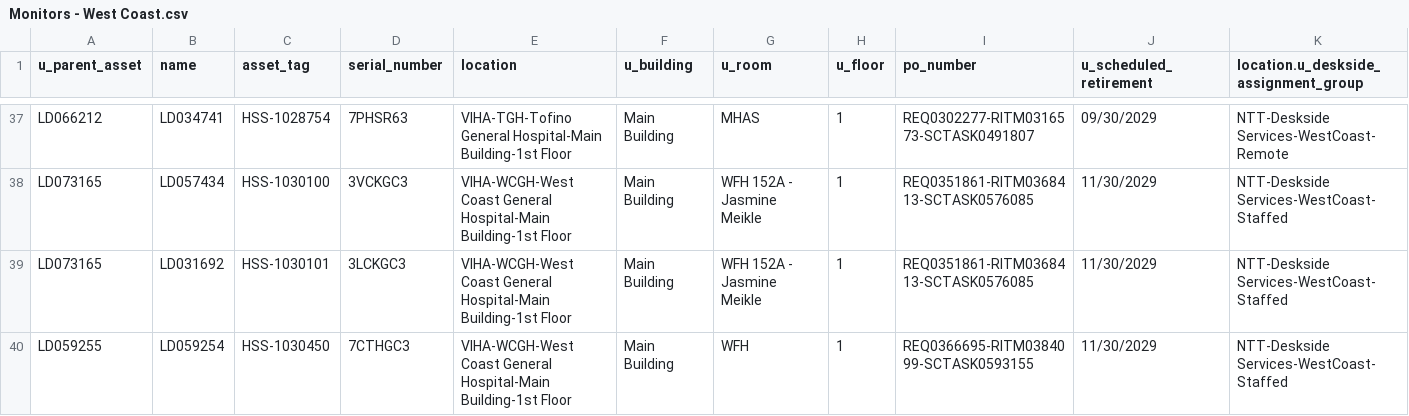
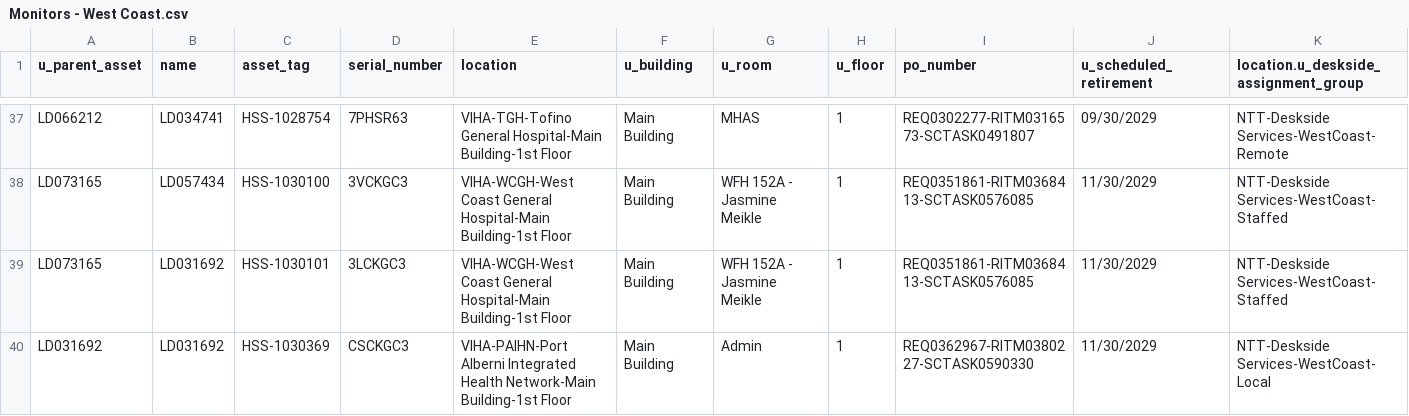
Before and after one commit to digbysa/New-Inventory-Tool, a CSV file: Data/West Coast/Monitors - West Coast.csv, drawn as a sheet; only a part is shown, gaps mark what is left out; the shorter side is filled out with more unchanged rows; the diff covers the shown part only; the diff names each change by its address in the sheet, - before the commit and + after, or states it on an @@ line.

```diff
--- a/Data/West Coast/Monitors - West Coast.csv
+++ b/Data/West Coast/Monitors - West Coast.csv
+row 40: LD031692 | LD031692 | HSS-1030369 | CSCKGC3 | VIHA-PAIHN-Port Alberni Integrated Health Network-Main Building-1st Floor | Main Building | Admin | 1 | REQ0362967-RITM0380227-SCTASK0590330 | 11/30/2029 | NTT-Deskside Services-WestCoast-Local
```
Also changed, not shown: 3 added rows, 1 removed row and 35 edited cells elsewhere in this file, Data/CampbellRiver/Monitors - CampbellRiver.csv, Data/Cowichan/Monitors - Cowichan.csv, 11 other files.
